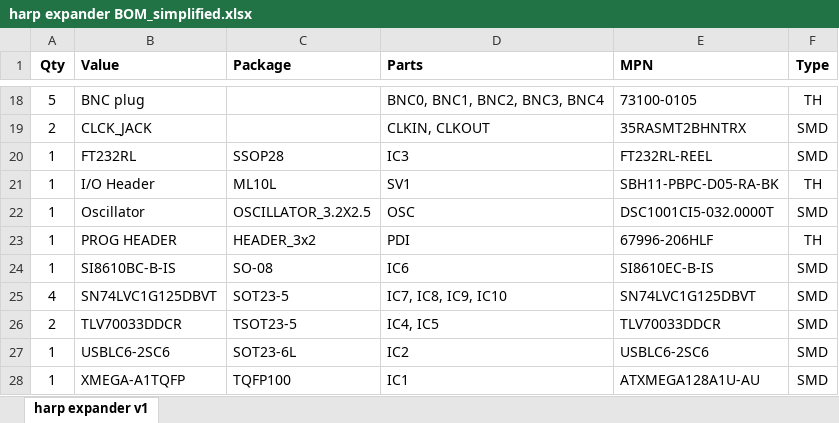
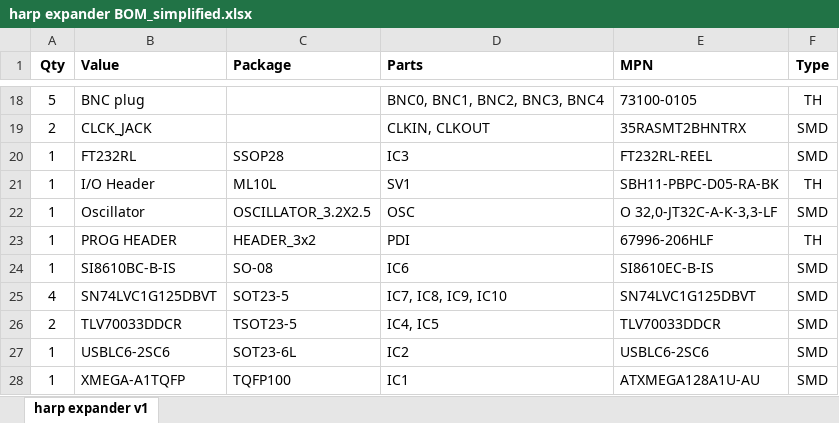
Before and after one commit to harp-tech/device.outputexpander, an Excel workbook: PCB/harp expander BOM_simplified.xlsx, sheet harp expander v1, drawn as a sheet; only a part is shown, gaps mark what is left out; values as stored, in another font and other column widths than the file's, no borders; the diff names each change by its address in the sheet, - before the commit and + after, or states it on an @@ line.

```diff
--- a/PCB/harp expander BOM_simplified.xlsx (sheet harp expander v1)
+++ b/PCB/harp expander BOM_simplified.xlsx (sheet harp expander v1)
-E22 (MPN): DSC1001CI5-032.0000T
+E22 (MPN): O 32,0-JT32C-A-K-3,3-LF
```
Also changed, not shown: PCB/harp expander BOM.xlsx.
